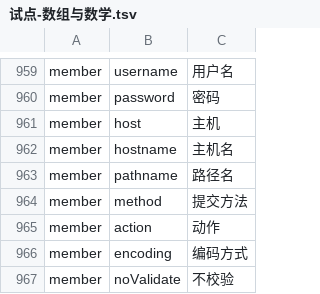
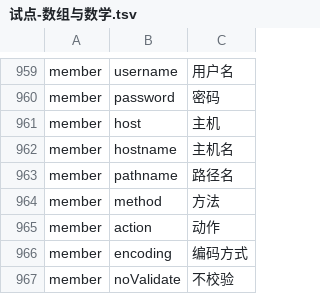
Before and after one commit to YoloLogic/ChineseTypeScript, a TSV file: stdlib/试点-数组与数学.tsv, drawn as a sheet; only a part is shown, gaps mark what is left out.

```diff
--- a/stdlib/试点-数组与数学.tsv
+++ b/stdlib/试点-数组与数学.tsv
@@ -963,3 +963,3 @@ member	hostname	主机名
 member	pathname	路径名
-member	method	提交方法
+member	method	方法
 member	action	动作
```
Also changed, not shown: 3 other files.
